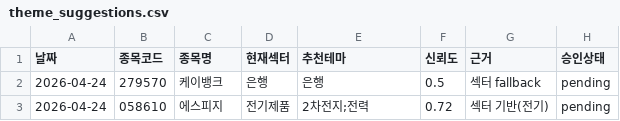
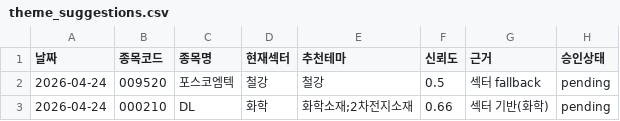
Before and after one commit to songyk544-ctrl/quant-bot, a CSV file: theme_suggestions.csv, drawn as a sheet.

```diff
--- a/theme_suggestions.csv
+++ b/theme_suggestions.csv
@@ -1,3 +1,3 @@
 날짜,종목코드,종목명,현재섹터,추천테마,신뢰도,근거,승인상태
-2026-04-24,279570,케이뱅크,은행,은행,0.5,섹터 fallback,pending
-2026-04-24,058610,에스피지,전기제품,2차전지;전력,0.72,섹터 기반(전기),pending
+2026-04-24,009520,포스코엠텍,철강,철강,0.5,섹터 fallback,pending
+2026-04-24,000210,DL,화학,화학소재;2차전지소재,0.66,섹터 기반(화학),pending
```
Also changed, not shown: data.csv, score_trend.csv, 1 other file.
